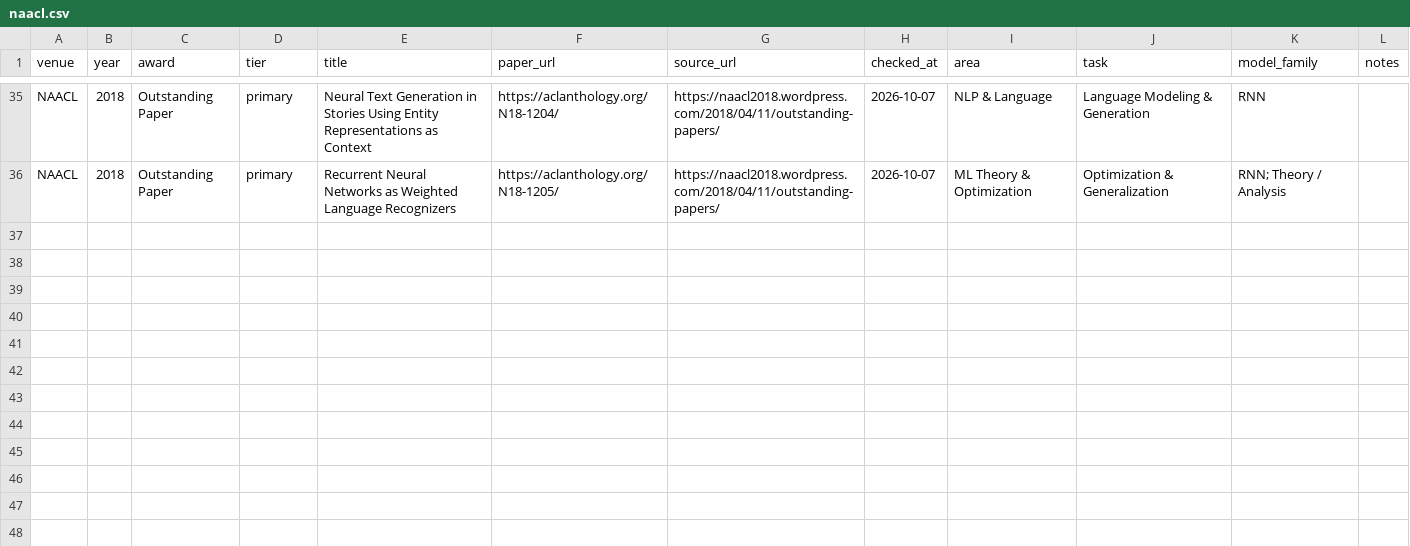
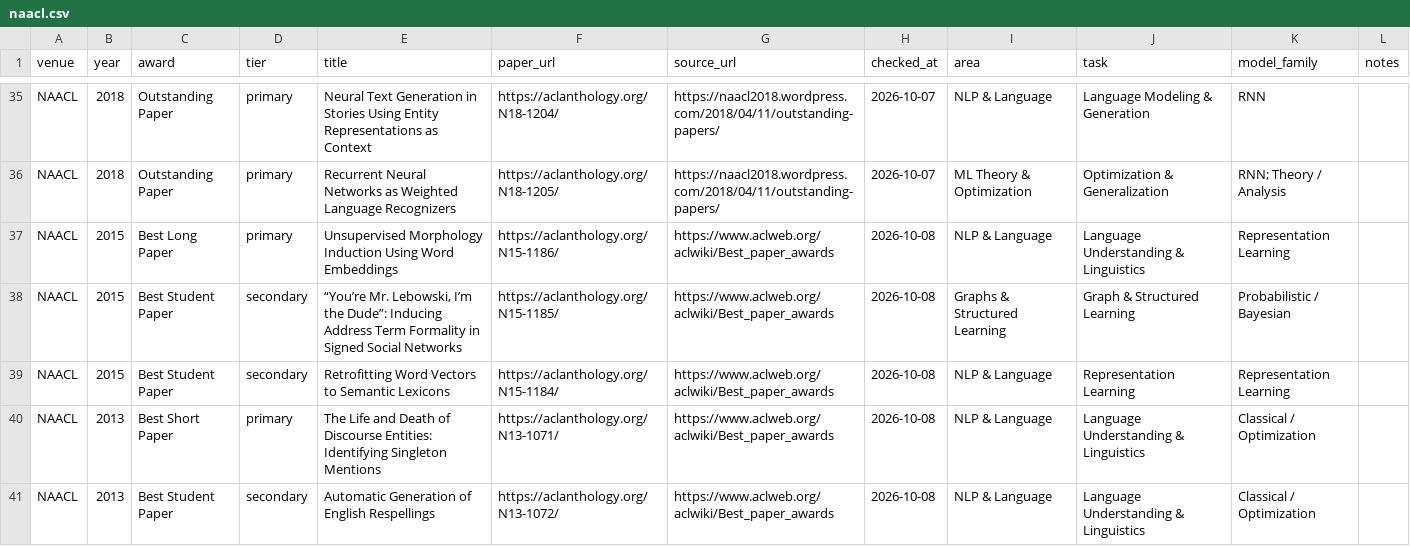
Before and after one commit to shunk031/awesome-ai-best-papers, a CSV file: data/papers/naacl.csv, drawn as a sheet; only a part is shown, gaps mark what is left out; the diff covers the shown part only.

Commit message:
Add historical NLP award papers (2010–2015) (#10)
Backfill ACL, EMNLP, and NAACL main-conference award papers for 2010–2015 with canonical paper links, taxonomy annotations, regenerated README output, and lint support for canonical repeated punctuation in paper titles.

```diff
--- a/data/papers/naacl.csv
+++ b/data/papers/naacl.csv
@@ -36 +36,6 @@ NAACL,2018,Outstanding Paper,primary,Neural Text Generation in Stories Using Ent
 NAACL,2018,Outstanding Paper,primary,Recurrent Neural Networks as Weighted Language Recognizers,https://aclanthology.org/N18-1205/,https://naacl2018.wordpress.com/2018/04/11/outstanding-papers/,2026-10-07,ML Theory & Optimization,Optimization & Generalization,RNN; Theory / Analysis,
+NAACL,2015,Best Long Paper,primary,Unsupervised Morphology Induction Using Word Embeddings,https://aclanthology.org/N15-1186/,https://www.aclweb.org/aclwiki/Best_paper_awards,2026-10-08,NLP & Language,Language Understanding & Linguistics,Representation Learning,
+NAACL,2015,Best Student Paper,secondary,"“You’re Mr. Lebowski, I’m the Dude”: Inducing Address Term Formality in Signed Social Networks",https://aclanthology.org/N15-1185/,https://www.aclweb.org/aclwiki/Best_paper_awards,2026-10-08,Graphs & Structured Learning,Graph & Structured Learning,Probabilistic / Bayesian,
+NAACL,2015,Best Student Paper,secondary,Retrofitting Word Vectors to Semantic Lexicons,https://aclanthology.org/N15-1184/,https://www.aclweb.org/aclwiki/Best_paper_awards,2026-10-08,NLP & Language,Representation Learning,Representation Learning,
+NAACL,2013,Best Short Paper,primary,The Life and Death of Discourse Entities: Identifying Singleton Mentions,https://aclanthology.org/N13-1071/,https://www.aclweb.org/aclwiki/Best_paper_awards,2026-10-08,NLP & Language,Language Understanding & Linguistics,Classical / Optimization,
+NAACL,2013,Best Student Paper,secondary,Automatic Generation of English Respellings,https://aclanthology.org/N13-1072/,https://www.aclweb.org/aclwiki/Best_paper_awards,2026-10-08,NLP & Language,Language Understanding & Linguistics,Classical / Optimization,
```
Also changed, not shown: 5 added rows elsewhere in this file, data/papers/acl.csv, data/papers/emnlp.csv, 2 other files.
